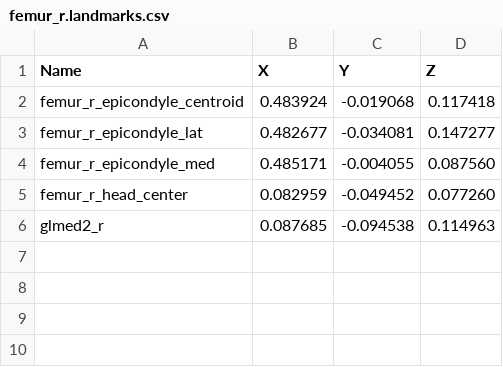
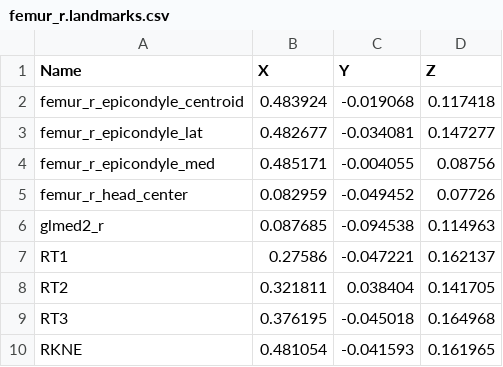
Before and after one commit to ComputationalBiomechanicsLab/opensim-creator, a CSV file: docs/source/_static/the-model-warper/walkthrough-model/Geometry/femur_r.landmarks.csv, drawn as a sheet.

Commit message:
Update documentation {femur_r,pelvis,tibia_r}.landmarks.csv files with IK markers

```diff
--- a/docs/source/_static/the-model-warper/walkthrough-model/Geometry/femur_r.landmarks.csv
+++ b/docs/source/_static/the-model-warper/walkthrough-model/Geometry/femur_r.landmarks.csv
@@ -3,4 +3,8 @@ femur_r_epicondyle_centroid,0.483924,-0.019068,0.117418
 femur_r_epicondyle_lat,0.482677,-0.034081,0.147277
-femur_r_epicondyle_med,0.485171,-0.004055,0.087560
-femur_r_head_center,0.082959,-0.049452,0.077260
+femur_r_epicondyle_med,0.485171,-0.004055,0.08756
+femur_r_head_center,0.082959,-0.049452,0.07726
 glmed2_r,0.087685,-0.094538,0.114963
+RT1,0.27586,-0.047221,0.162137
+RT2,0.321811,0.038404,0.141705
+RT3,0.376195,-0.045018,0.164968
+RKNE,0.481054,-0.041593,0.161965
```
Also changed, not shown: docs/source/_static/the-model-warper/walkthrough-model/Geometry/pelvis.landmarks.csv, 1 other file.
